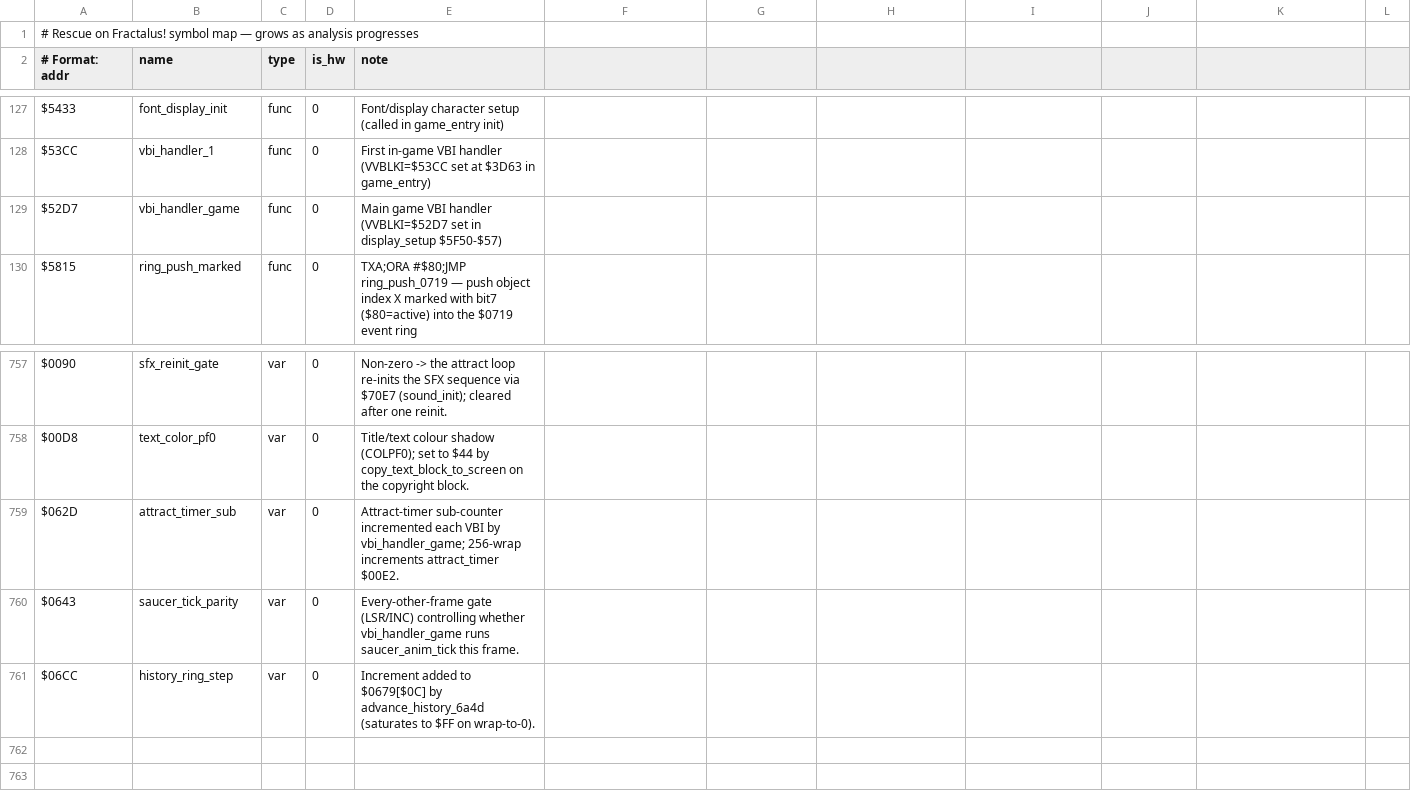
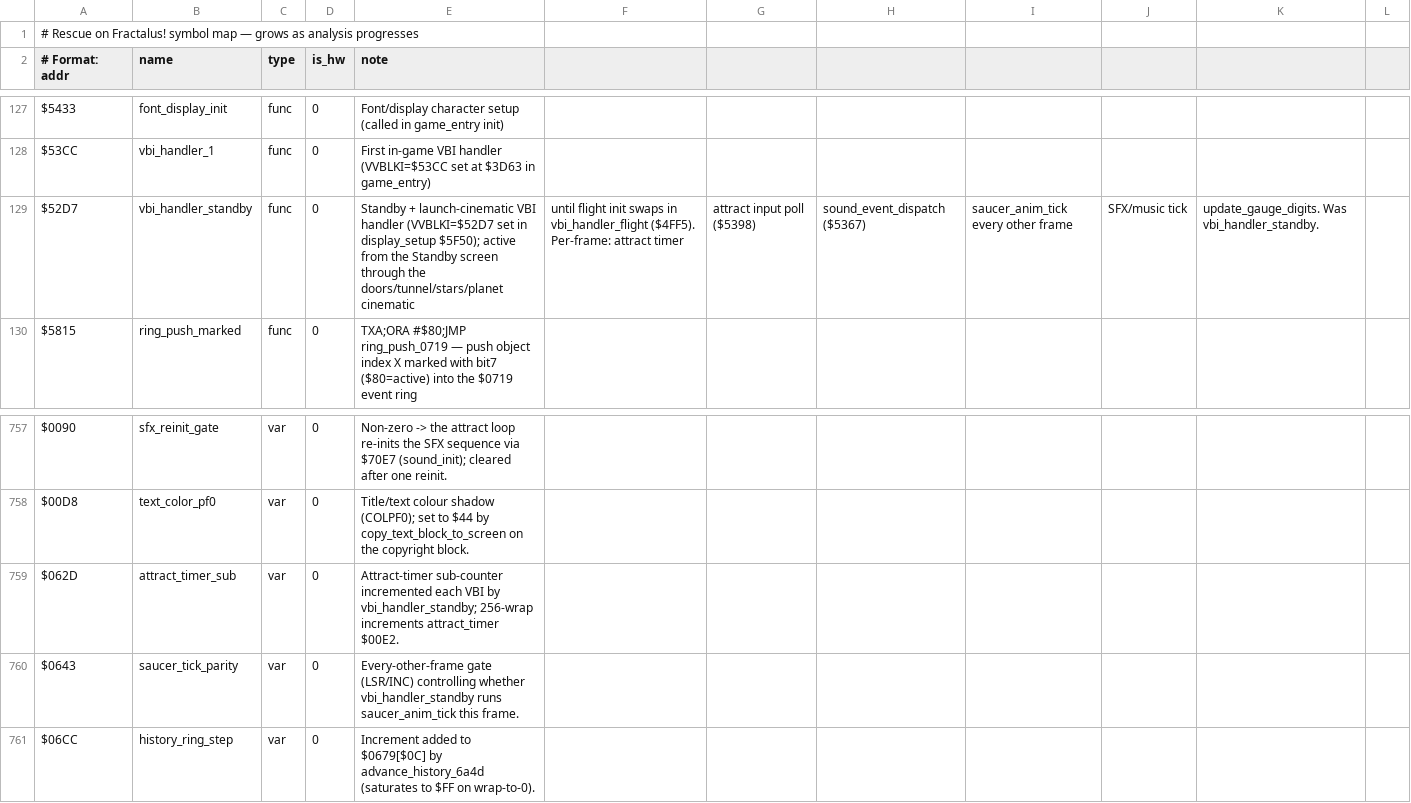
Before and after one commit to Vesuri/rescueonfractalus, a CSV file: disasm/symbols.csv, drawn as a sheet; only a part is shown, gaps mark what is left out.

Commit message:
feat(amiga): run vbi_handler_standby ($52D7) in the real INTB_VERTB interrupt
Move the standby/launch VBI work out of the main loop into the real vertical-
blank interrupt, via a phase dispatcher that mirrors the Atari's VVBLKI swap.

- Rename vbi_handler_game -> vbi_handler_standby ($52D7): it's the pre-flight VBI
  (Standby + doors/tunnel/stars/planet cinematic), distinct from vbi_handler_flight.
- main.cpp: the real AddIntServer(INTB_VERTB) handler now calls game_vbi_isr().
- flight_native.cpp: game_vbi_isr() dispatches by g_activeVbi (1=standby $52D7,
  2=flight $4FF5) with one cpu save/restore (replaces flight-only flight_vbi_isr).
- NativeHandlers.cpp: standby_vbi_native() = faithful $52D7 body (attract timer +
  sound_event_dispatch + every-other-frame saucer_anim_tick); HW writes, the $5398
  input poll, the VCOUNT beam gradient, $548D/$7253 skipped.
- RescueOnFractalus.cpp: drop those calls from update() (phase machine now just
  polls the flags the ISR updates); g_activeVbi armed in initialize()/startFlight().

Desktop validate PASS; Amiga links clean. Full $4FF5/$52D7 bodies (palette, HUD,
gradient) remain incremental hand-ports (can't run verbatim: spin-waits/HW).

```diff
--- a/disasm/symbols.csv
+++ b/disasm/symbols.csv
@@ -128,3 +128,3 @@ $5433,font_display_init,func,0,Font/display character setup (called in game_entr
 $53CC,vbi_handler_1,func,0,First in-game VBI handler (VVBLKI=$53CC set at $3D63 in game_entry)
-$52D7,vbi_handler_game,func,0,Main game VBI handler (VVBLKI=$52D7 set in display_setup $5F50-$57)
+$52D7,vbi_handler_standby,func,0,Standby + launch-cinematic VBI handler (VVBLKI=$52D7 set in display_setup $5F50); active from the Standby screen through the doors/tunnel/stars/planet cinematic, until flight init swaps in vbi_handler_flight ($4FF5). Per-frame: attract timer, attract input poll ($5398), sound_event_dispatch ($5367), saucer_anim_tick every other frame, SFX/music tick, update_gauge_digits. Was vbi_handler_standby.
 $5815,ring_push_marked,func,0,TXA;ORA #$80;JMP ring_push_0719 — push object index X marked with bit7 ($80=active) into the $0719 event ring
@@ -758,4 +758,4 @@ $0090,sfx_reinit_gate,var,0,Non-zero -> the attract loop re-inits the SFX sequen
 $00D8,text_color_pf0,var,0,Title/text colour shadow (COLPF0); set to $44 by copy_text_block_to_screen on the copyright block.
-$062D,attract_timer_sub,var,0,Attract-timer sub-counter incremented each VBI by vbi_handler_game; 256-wrap increments attract_timer $00E2.
-$0643,saucer_tick_parity,var,0,Every-other-frame gate (LSR/INC) controlling whether vbi_handler_game runs saucer_anim_tick this frame.
+$062D,attract_timer_sub,var,0,Attract-timer sub-counter incremented each VBI by vbi_handler_standby; 256-wrap increments attract_timer $00E2.
+$0643,saucer_tick_parity,var,0,Every-other-frame gate (LSR/INC) controlling whether vbi_handler_standby runs saucer_anim_tick this frame.
 $06CC,history_ring_step,var,0,Increment added to $0679[$0C] by advance_history_6a4d (saturates to $FF on wrap-to-0).
```
Also changed, not shown: 6 other files.
